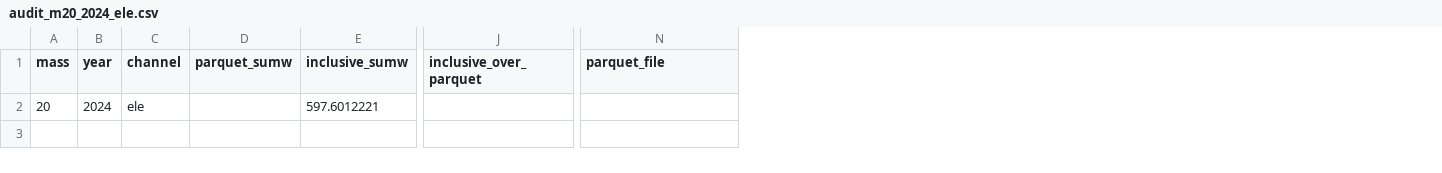
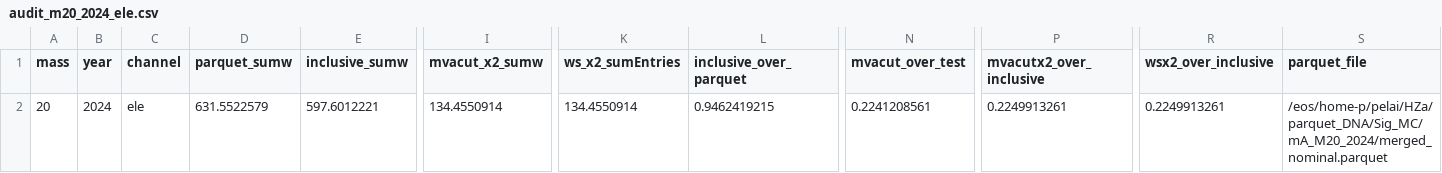
Before and after one commit to PeiZhuLai/flashggFinalFit, a CSV file: Signal/scripts/audit_m20_2024_ele.csv, drawn as a sheet; only a part is shown, gaps mark what is left out; addresses are those after the commit; the diff names each change by its address in the sheet, - before the commit and + after, or states it on an @@ line.

Commit message:
update the output

```diff
--- a/Signal/scripts/audit_m20_2024_ele.csv
+++ b/Signal/scripts/audit_m20_2024_ele.csv
+column I (mvacut_x2_sumw), row 2: 134.4550914
+column K (ws_x2_sumEntries), row 2: 134.4550914
+column N (mvacut_over_test), row 2: 0.2241208561
+column P (mvacutx2_over_inclusive), row 2: 0.2249913261
+column R (wsx2_over_inclusive), row 2: 0.2249913261
-D2 (parquet_sumw): (empty)
+D2 (parquet_sumw): 631.5522579
-L2 (inclusive_over_parquet): (empty)
+L2 (inclusive_over_parquet): 0.9462419215
-S2 (parquet_file): (empty)
+S2 (parquet_file): /eos/home-p/pelai/HZa/parquet_DNA/Sig_MC/mA_M20_2024/merged_nominal.parquet
```
